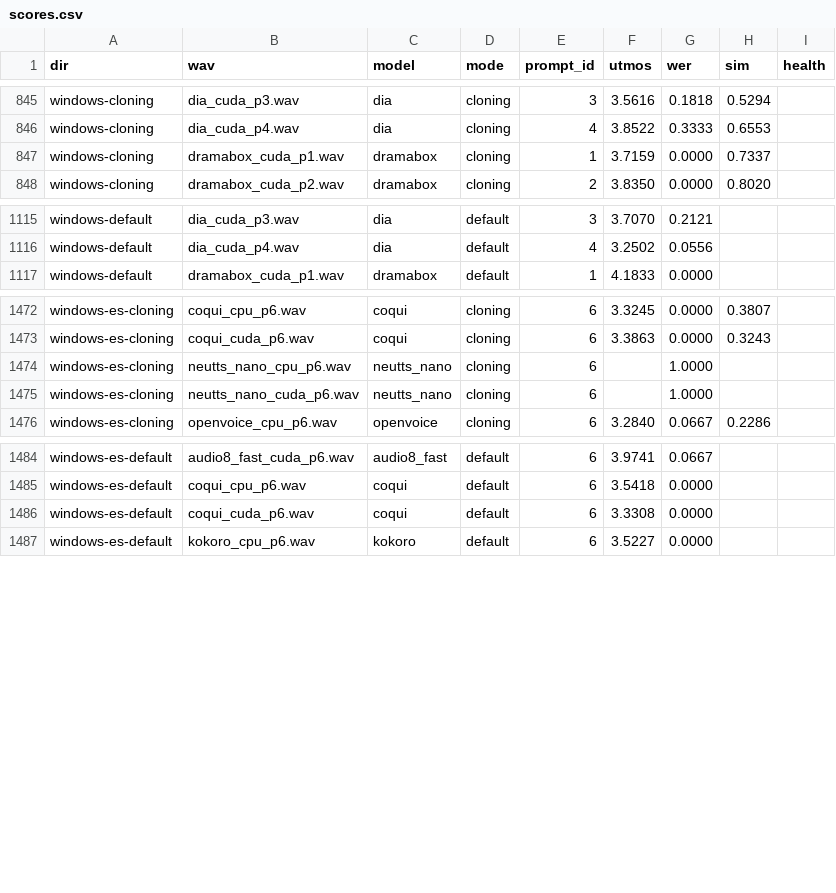
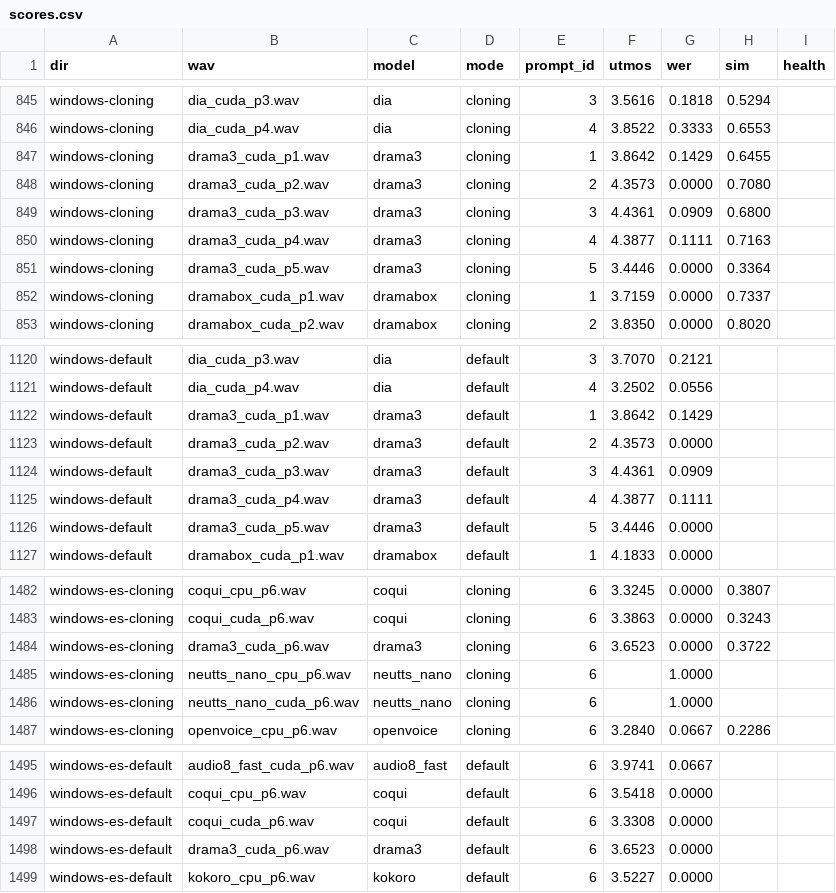
Before and after one commit to 5uck1ess/tts-bench, a CSV file: scoring/scores.csv, drawn as a sheet; only a part is shown, gaps mark what is left out; the diff names each change by its address in the sheet, - before the commit and + after, or states it on an @@ line.

Commit message:
scores: drama3 (Windows clips, EN p1-5 + ES p6): UTMOS/WER/SIM

```diff
--- a/scoring/scores.csv
+++ b/scoring/scores.csv
+row 847: windows-cloning | drama3_cuda_p1.wav | drama3 | cloning | 1 | 3.8642 | 0.1429 | 0.6455
+row 848: windows-cloning | drama3_cuda_p2.wav | drama3 | cloning | 2 | 4.3573 | 0.0000 | 0.7080
+row 849: windows-cloning | drama3_cuda_p3.wav | drama3 | cloning | 3 | 4.4361 | 0.0909 | 0.6800
+row 850: windows-cloning | drama3_cuda_p4.wav | drama3 | cloning | 4 | 4.3877 | 0.1111 | 0.7163
+row 851: windows-cloning | drama3_cuda_p5.wav | drama3 | cloning | 5 | 3.4446 | 0.0000 | 0.3364
+row 1122: windows-default | drama3_cuda_p1.wav | drama3 | default | 1 | 3.8642 | 0.1429
+row 1123: windows-default | drama3_cuda_p2.wav | drama3 | default | 2 | 4.3573 | 0.0000
+row 1124: windows-default | drama3_cuda_p3.wav | drama3 | default | 3 | 4.4361 | 0.0909
+row 1125: windows-default | drama3_cuda_p4.wav | drama3 | default | 4 | 4.3877 | 0.1111
+row 1126: windows-default | drama3_cuda_p5.wav | drama3 | default | 5 | 3.4446 | 0.0000
+row 1484: windows-es-cloning | drama3_cuda_p6.wav | drama3 | cloning | 6 | 3.6523 | 0.0000 | 0.3722
+row 1498: windows-es-default | drama3_cuda_p6.wav | drama3 | default | 6 | 3.6523 | 0.0000
```
